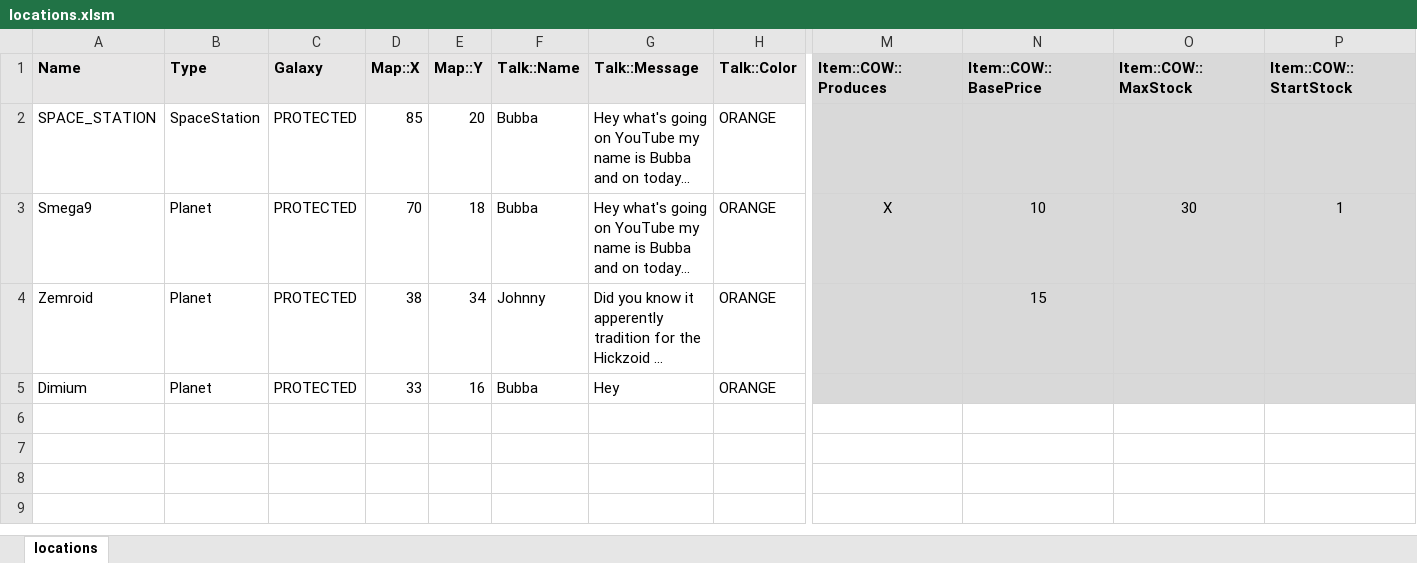
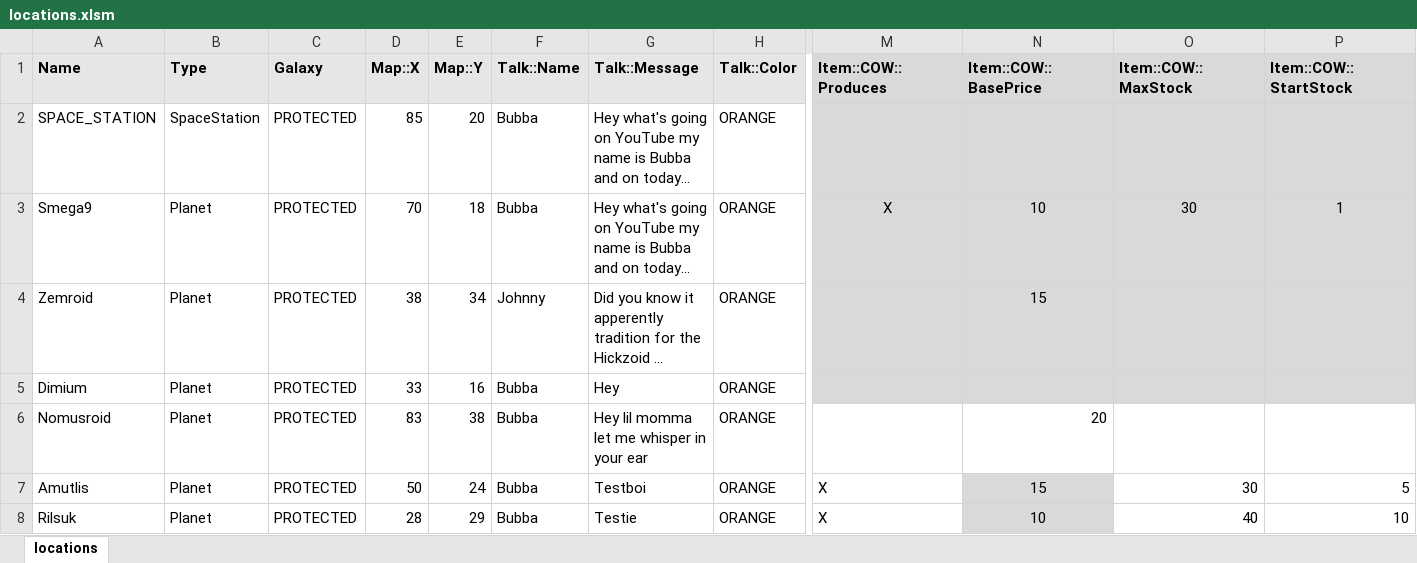
Before and after one commit to JackMaher/Space, an Excel workbook: locations.xlsm, sheet locations, drawn as a sheet; only a part is shown, gaps mark what is left out; long unchanged cells end in …; values as stored, in another font and other column widths than the file's, no borders; charts and pictures and conditional formats not drawn; rows hold the shown columns only; the diff names each change by its address in the sheet, - before the commit and + after, or states it on an @@ line.

Commit message:
locations update

```diff
--- a/locations.xlsm (sheet locations)
+++ b/locations.xlsm (sheet locations)
+row 6: Nomusroid | Planet | PROTECTED | 83 | 38 | Bubba | Hey lil momma let me whisper in your ear | ORANGE |  | 20
+row 7: Amutlis | Planet | PROTECTED | 50 | 24 | Bubba | Testboi | ORANGE | X | 15 | 30 | 5
+row 8: Rilsuk | Planet | PROTECTED | 28 | 29 | Bubba | Testie | ORANGE | X | 10 | 40 | 10
```
Also changed, not shown: charts or pictures, 1 other file.
